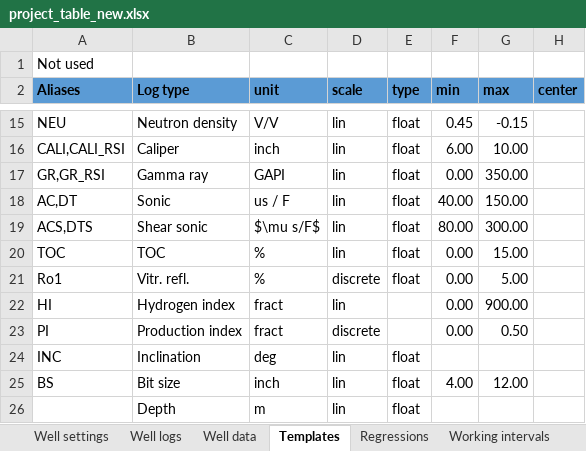
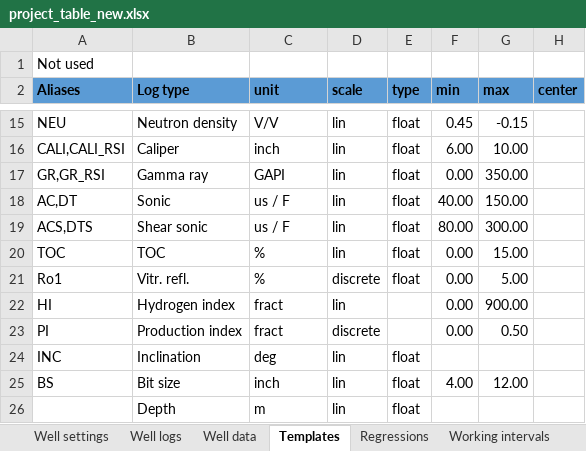
Before and after one commit to emblixt/blixt_rp, an Excel workbook: excels/project_table_new.xlsx, sheet Templates, drawn as a sheet; only a part is shown, gaps mark what is left out; values as stored, in another font and other column widths than the file's, no borders; the diff names each change by its address in the sheet, - before the commit and + after, or states it on an @@ line.

```diff
--- a/excels/project_table_new.xlsx (sheet Templates)
+++ b/excels/project_table_new.xlsx (sheet Templates)
-C19 (unit): $\mu s/F$
+C19 (unit): us / F
```
Also changed, not shown: sheet Well settings, 11 other files.
